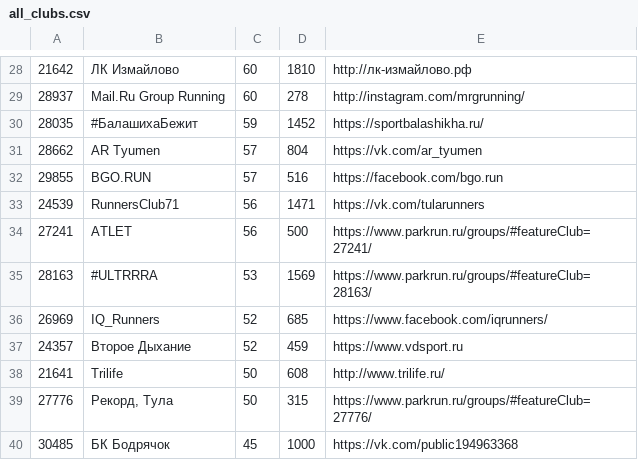
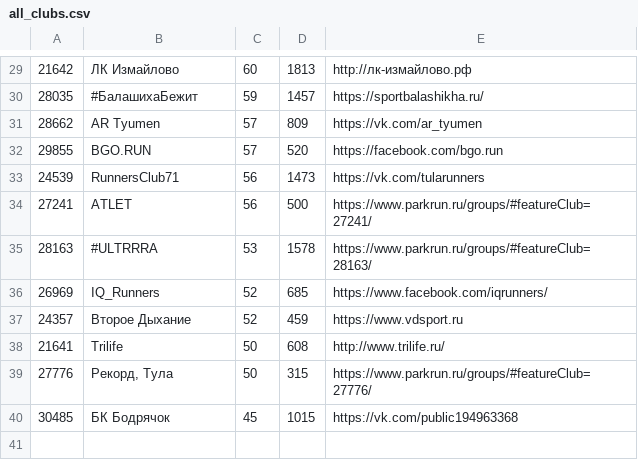
Before and after one commit to vol1ura/parkrun_bot, a CSV file: parkrun/all_clubs.csv, drawn as a sheet; only a part is shown, gaps mark what is left out; the diff covers the shown part only.

```diff
--- a/parkrun/all_clubs.csv
+++ b/parkrun/all_clubs.csv
@@ -28,9 +29,8 @@
-21642,ЛК Измайлово,60,1810,http://лк-измайлово.рф
-28937,Mail.Ru Group Running,60,278,http://instagram.com/mrgrunning/
-28035,#БалашихаБежит,59,1452,https://sportbalashikha.ru/
-28662,AR Tyumen,57,804,https://vk.com/ar_tyumen
-29855,BGO.RUN,57,516,https://facebook.com/bgo.run
-24539,RunnersClub71,56,1471,https://vk.com/tularunners
+21642,ЛК Измайлово,60,1813,http://лк-измайлово.рф
+28035,#БалашихаБежит,59,1457,https://sportbalashikha.ru/
+28662,AR Tyumen,57,809,https://vk.com/ar_tyumen
+29855,BGO.RUN,57,520,https://facebook.com/bgo.run
+24539,RunnersClub71,56,1473,https://vk.com/tularunners
 27241,ATLET,56,500,https://www.parkrun.ru/groups/#featureClub=27241/
-28163,#ULTRRRA,53,1569,https://www.parkrun.ru/groups/#featureClub=28163/
+28163,#ULTRRRA,53,1578,https://www.parkrun.ru/groups/#featureClub=28163/
 26969,IQ_Runners,52,685,https://www.facebook.com/iqrunners/
@@ -39,2 +39,2 @@
 27776,"Рекорд, Тула",50,315,https://www.parkrun.ru/groups/#featureClub=27776/
-30485,БК Бодрячок,45,1000,https://vk.com/public194963368
+30485,БК Бодрячок,45,1015,https://vk.com/public194963368
```
Also changed, not shown: 1 added row and 30 edited cells elsewhere in this file.
